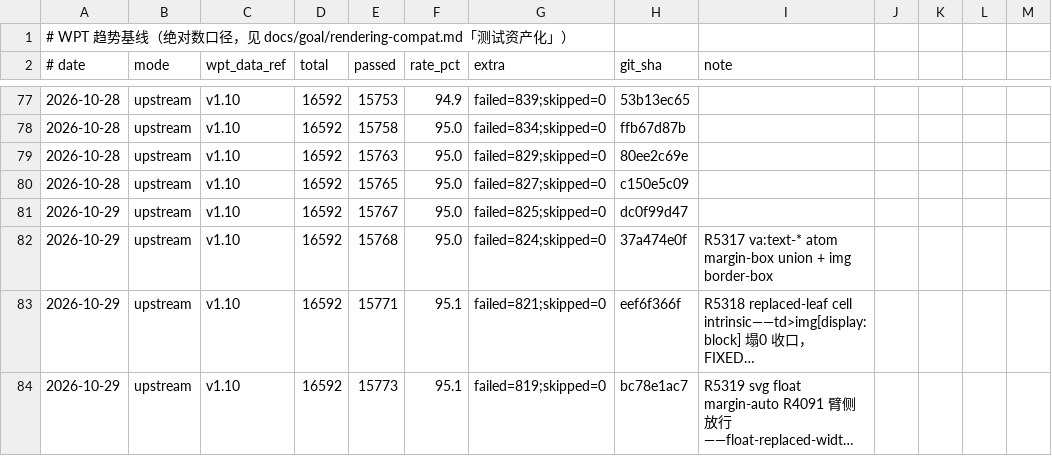
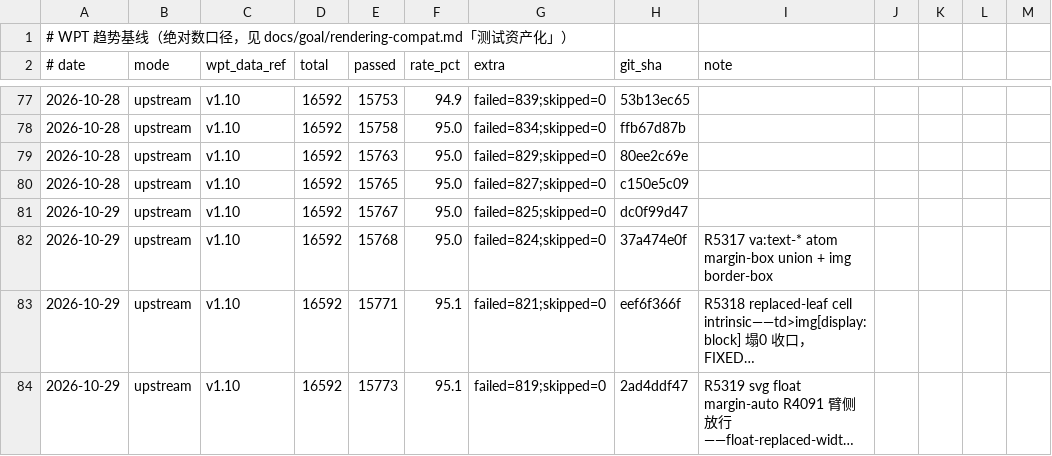
Before and after one commit to leizongmin/ZeroWeb, a CSV file: docs/goal/rendering-compat/evidence/wpt-trends/trend.csv, drawn as a sheet; only a part is shown, gaps mark what is left out; long unchanged cells end in …; the diff names each change by its address in the sheet, - before the commit and + after, or states it on an @@ line.

```diff
--- a/docs/goal/rendering-compat/evidence/wpt-trends/trend.csv
+++ b/docs/goal/rendering-compat/evidence/wpt-trends/trend.csv
-H84 (git_sha): bc78e1ac7
+H84 (git_sha): 2ad4ddf47
```
Also changed, not shown: 4 other files.
